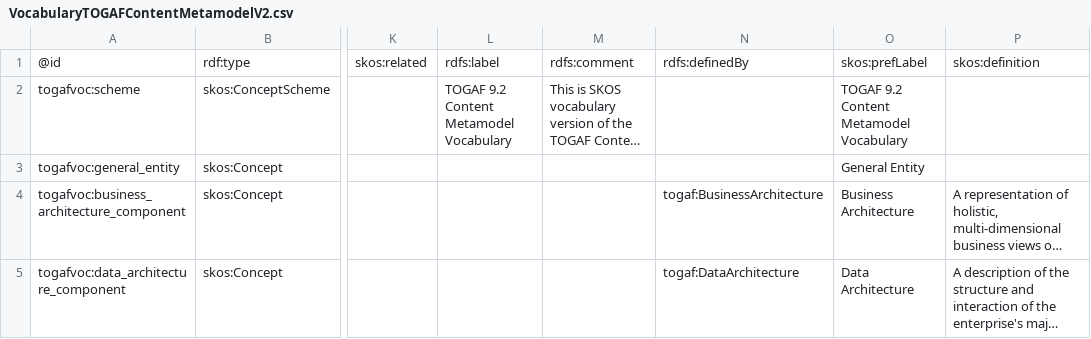
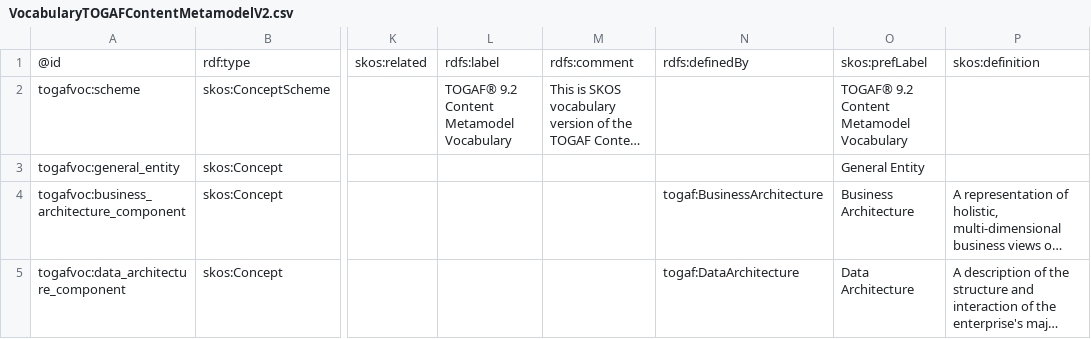
Before and after one commit to cadmiumkitty/togaf-content-metamodel-ontology, a CSV file: VocabularyTOGAFContentMetamodelV2.csv, drawn as a sheet; only a part is shown, gaps mark what is left out; long unchanged cells end in …; the diff names each change by its address in the sheet, - before the commit and + after, or states it on an @@ line.

Commit message:
Adds (R) mark to first mention of TOGAF in the ontology and vocabulary file to comply with The Open Group trademark guidelines.

```diff
--- a/VocabularyTOGAFContentMetamodelV2.csv
+++ b/VocabularyTOGAFContentMetamodelV2.csv
-L2: TOGAF 9.2 Content Metamodel Vocabulary
+L2: TOGAF® 9.2 Content Metamodel Vocabulary
-O2: TOGAF 9.2 Content Metamodel Vocabulary
+O2: TOGAF® 9.2 Content Metamodel Vocabulary
```
Also changed, not shown: 4 other files.
